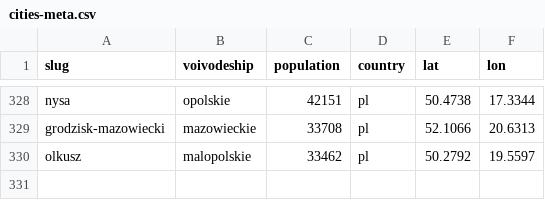
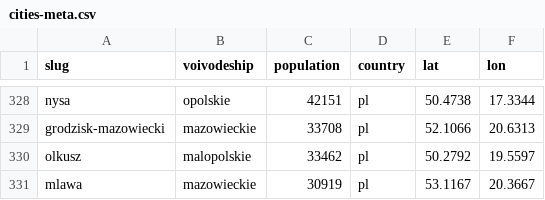
Before and after one commit to patrykorwat/radoskop, a CSV file: data/cities-meta.csv, drawn as a sheet; only a part is shown, gaps mark what is left out.

```diff
--- a/data/cities-meta.csv
+++ b/data/cities-meta.csv
@@ -330 +330,2 @@ grodzisk-mazowiecki,mazowieckie,33708,pl,52.1066,20.6313
 olkusz,malopolskie,33462,pl,50.2792,19.5597
+mlawa,mazowieckie,30919,pl,53.1167,20.3667
```
Also changed, not shown: docs/units/city_teryt_map.csv, 3 other files.
